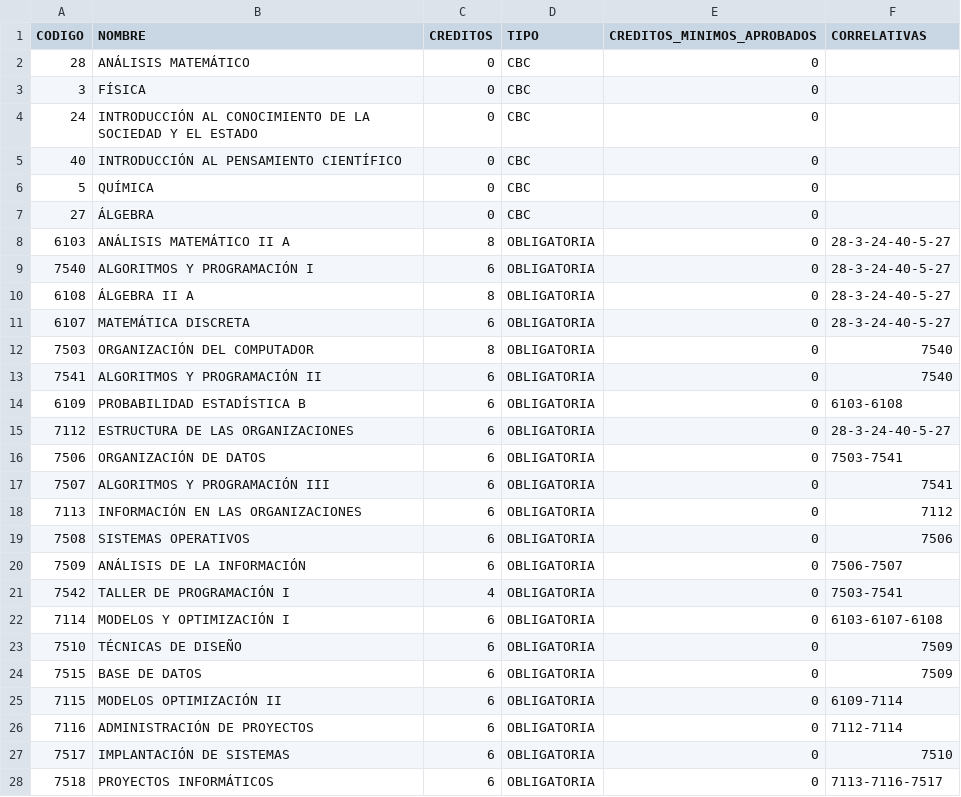
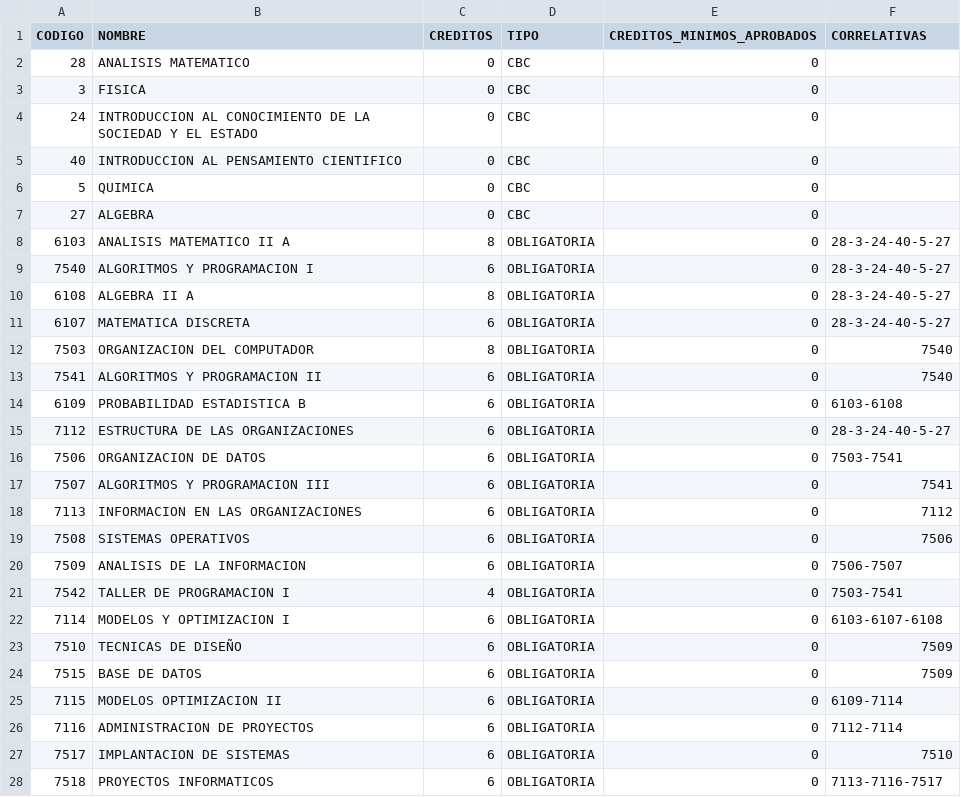
Before and after one commit to jennywoites/MUSSA, a CSV file: PlanesdeEstudio/CSV/licenciatura_en_analisis_de_sistemas_1986.csv, drawn as a sheet; only a part is shown; the diff covers the shown part only.

```diff
--- a/PlanesdeEstudio/CSV/licenciatura_en_analisis_de_sistemas_1986.csv
+++ b/PlanesdeEstudio/CSV/licenciatura_en_analisis_de_sistemas_1986.csv
@@ -1,28 +1,28 @@
 CODIGO,NOMBRE,CREDITOS,TIPO,CREDITOS_MINIMOS_APROBADOS,CORRELATIVAS
-28,ANÁLISIS MATEMÁTICO,0,CBC,0,
-3,FÍSICA,0,CBC,0,
-24,INTRODUCCIÓN AL CONOCIMIENTO DE LA SOCIEDAD Y EL ESTADO,0,CBC,0,
-40,INTRODUCCIÓN AL PENSAMIENTO CIENTÍFICO,0,CBC,0,
-5,QUÍMICA,0,CBC,0,
-27,ÁLGEBRA,0,CBC,0,
-6103,ANÁLISIS MATEMÁTICO II A,8,OBLIGATORIA,0,28-3-24-40-5-27
-7540,ALGORITMOS Y PROGRAMACIÓN I,6,OBLIGATORIA,0,28-3-24-40-5-27
-6108,ÁLGEBRA II A,8,OBLIGATORIA,0,28-3-24-40-5-27
-6107,MATEMÁTICA DISCRETA,6,OBLIGATORIA,0,28-3-24-40-5-27
-7503,ORGANIZACIÓN DEL COMPUTADOR,8,OBLIGATORIA,0,7540
-7541,ALGORITMOS Y PROGRAMACIÓN II,6,OBLIGATORIA,0,7540
-6109,PROBABILIDAD  ESTADÍSTICA B,6,OBLIGATORIA,0,6103-6108
+28,ANALISIS MATEMATICO,0,CBC,0,
+3,FISICA,0,CBC,0,
+24,INTRODUCCION AL CONOCIMIENTO DE LA SOCIEDAD Y EL ESTADO,0,CBC,0,
+40,INTRODUCCION AL PENSAMIENTO CIENTIFICO,0,CBC,0,
+5,QUIMICA,0,CBC,0,
+27,ALGEBRA,0,CBC,0,
+6103,ANALISIS MATEMATICO II A,8,OBLIGATORIA,0,28-3-24-40-5-27
+7540,ALGORITMOS Y PROGRAMACION I,6,OBLIGATORIA,0,28-3-24-40-5-27
+6108,ALGEBRA II A,8,OBLIGATORIA,0,28-3-24-40-5-27
+6107,MATEMATICA DISCRETA,6,OBLIGATORIA,0,28-3-24-40-5-27
+7503,ORGANIZACION DEL COMPUTADOR,8,OBLIGATORIA,0,7540
+7541,ALGORITMOS Y PROGRAMACION II,6,OBLIGATORIA,0,7540
+6109,PROBABILIDAD  ESTADISTICA B,6,OBLIGATORIA,0,6103-6108
 7112,ESTRUCTURA DE LAS ORGANIZACIONES,6,OBLIGATORIA,0,28-3-24-40-5-27
-7506,ORGANIZACIÓN DE DATOS,6,OBLIGATORIA,0,7503-7541
-7507,ALGORITMOS Y PROGRAMACIÓN III,6,OBLIGATORIA,0,7541
-7113,INFORMACIÓN EN LAS ORGANIZACIONES,6,OBLIGATORIA,0,7112
+7506,ORGANIZACION DE DATOS,6,OBLIGATORIA,0,7503-7541
+7507,ALGORITMOS Y PROGRAMACION III,6,OBLIGATORIA,0,7541
+7113,INFORMACION EN LAS ORGANIZACIONES,6,OBLIGATORIA,0,7112
 7508,SISTEMAS OPERATIVOS,6,OBLIGATORIA,0,7506
-7509,ANÁLISIS DE LA INFORMACIÓN,6,OBLIGATORIA,0,7506-7507
-7542,TALLER DE PROGRAMACIÓN I,4,OBLIGATORIA,0,7503-7541
-7114,MODELOS Y OPTIMIZACIÓN I,6,OBLIGATORIA,0,6103-6107-6108
-7510,TÉCNICAS DE DISEÑO,6,OBLIGATORIA,0,7509
+7509,ANALISIS DE LA INFORMACION,6,OBLIGATORIA,0,7506-7507
+7542,TALLER DE PROGRAMACION I,4,OBLIGATORIA,0,7503-7541
+7114,MODELOS Y OPTIMIZACION I,6,OBLIGATORIA,0,6103-6107-6108
+7510,TECNICAS DE DISEÑO,6,OBLIGATORIA,0,7509
 7515,BASE DE DATOS,6,OBLIGATORIA,0,7509
-7115,MODELOS  OPTIMIZACIÓN II,6,OBLIGATORIA,0,6109-7114
-7116,ADMINISTRACIÓN DE PROYECTOS,6,OBLIGATORIA,0,7112-7114
-7517,IMPLANTACIÓN DE SISTEMAS,6,OBLIGATORIA,0,7510
-7518,PROYECTOS INFORMÁTICOS,6,OBLIGATORIA,0,7113-7116-7517
+7115,MODELOS  OPTIMIZACION II,6,OBLIGATORIA,0,6109-7114
+7116,ADMINISTRACION DE PROYECTOS,6,OBLIGATORIA,0,7112-7114
+7517,IMPLANTACION DE SISTEMAS,6,OBLIGATORIA,0,7510
+7518,PROYECTOS INFORMATICOS,6,OBLIGATORIA,0,7113-7116-7517
```
Also changed, not shown: 24 edited cells elsewhere in this file, PlanesdeEstudio/CSV/ingenieria_en_informatica_1986.csv, 3 other files.
